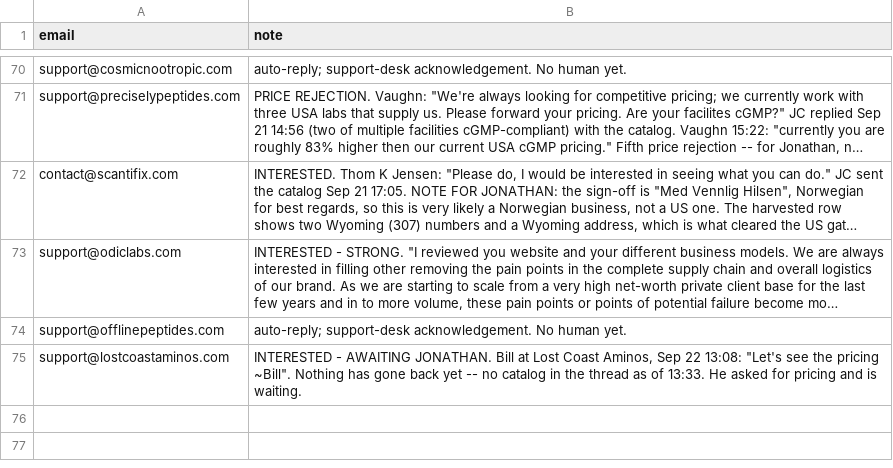
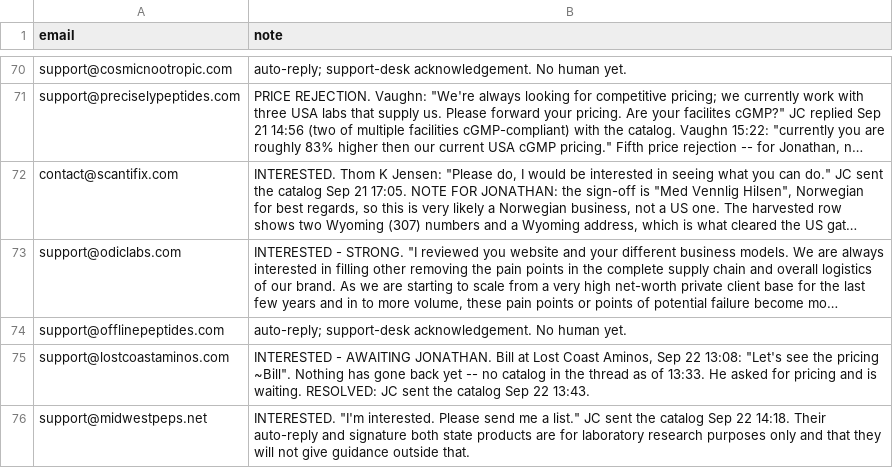
Before and after one commit to cfnoperations1-cell/g, a CSV file: outreach/reply_notes.csv, drawn as a sheet; only a part is shown, gaps mark what is left out; long unchanged cells end in …; the diff names each change by its address in the sheet, - before the commit and + after, or states it on an @@ line.

```diff
--- a/outreach/reply_notes.csv
+++ b/outreach/reply_notes.csv
-B75 (note): …is waiting.
+B75 (note): …is waiting. RESOLVED: JC sent the catalog Sep 22 13:43.
+row 76: support@midwestpeps.net | INTERESTED. "I'm interested. Please send me a list." JC sent the catalog Sep 22 14:18. Their auto-reply and signature both state products are for laboratory research purposes only and that they will not give guidance outside that.
```
Also changed, not shown: outreach/catalog_sent.csv, outreach/sent_log.csv, 3 other files.
